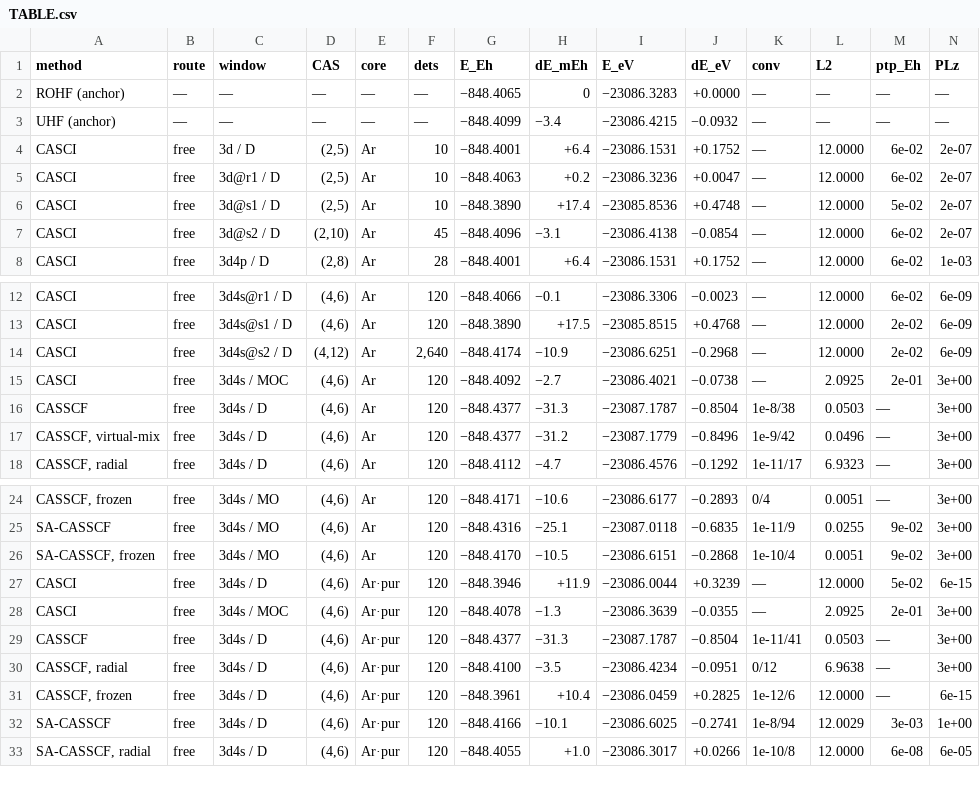
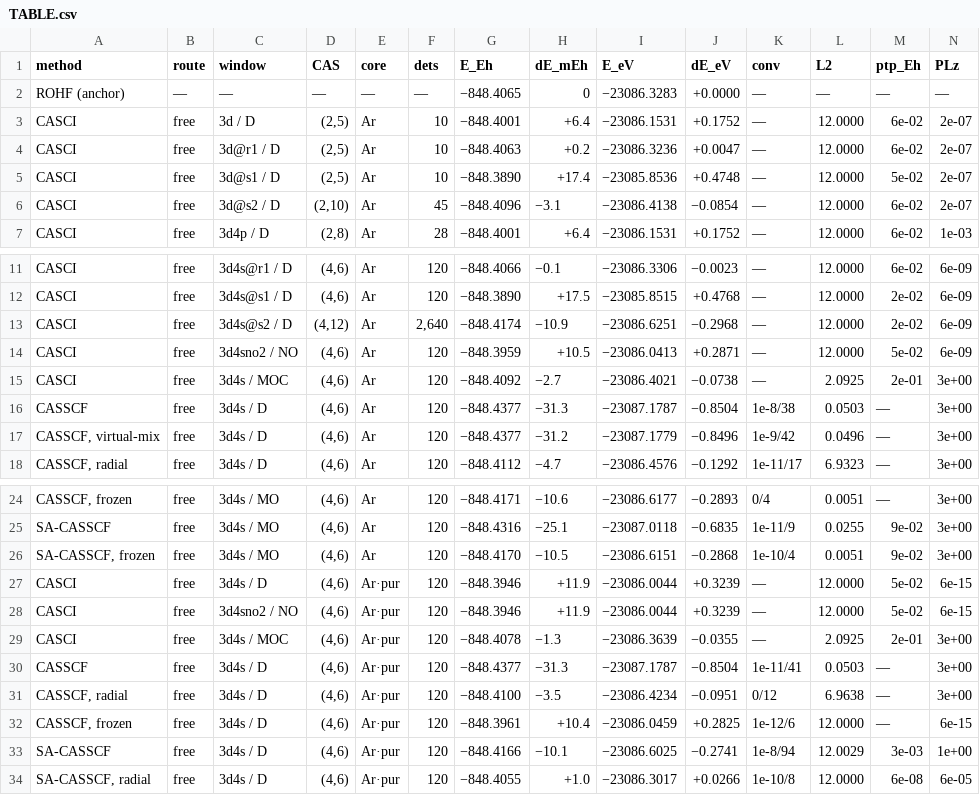
Before and after one commit to KashpurovichYuri/AtomPy, a CSV file: elements/Ti/TABLE.csv, drawn as a sheet; only a part is shown, gaps mark what is left out; removed rows and columns are numbered as before the commit, all else as after; rows hold the shown columns only; the diff names each change by its address in the sheet, - before the commit and + after, or states it on an @@ line.

```diff
--- a/elements/Ti/TABLE.csv
+++ b/elements/Ti/TABLE.csv
-row 3: UHF (anchor) | — | — | — | — | — | −848.4099 | −3.4 | −23086.4215 | −0.0932 | — | — | — | —
+row 14: CASCI | free | 3d4sno2 / NO | (4,6) | Ar | 120 | −848.3959 | +10.5 | −23086.0413 | +0.2871 | — | 12.0000 | 5e-02 | 6e-09
+row 28: CASCI | free | 3d4sno2 / NO | (4,6) | Ar·pur | 120 | −848.3946 | +11.9 | −23086.0044 | +0.3239 | — | 12.0000 | 5e-02 | 6e-15
```
Also changed, not shown: elements/Sc-unc/TABLE.csv, elements/Sc/TABLE.csv, 22 other files.
